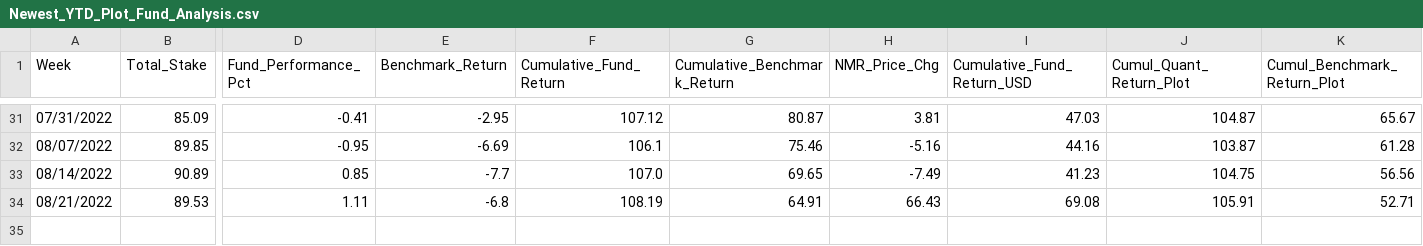
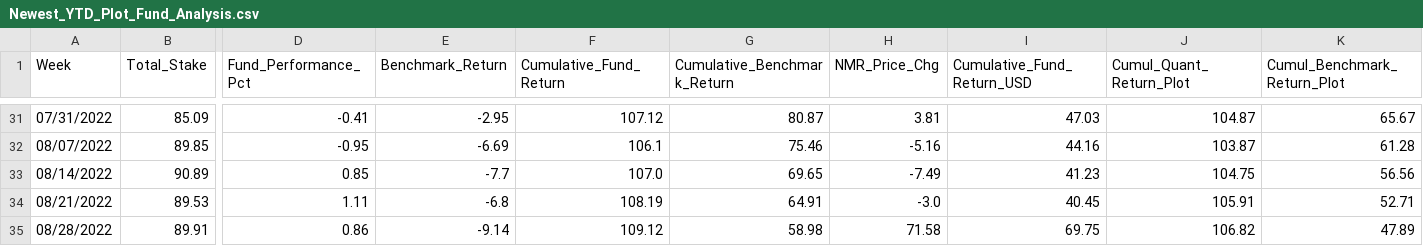
Before and after one commit to ptlorenz/hyphy-capital.com, a CSV file: Newest_YTD_Plot_Fund_Analysis.csv, drawn as a sheet; only a part is shown, gaps mark what is left out; rows hold the shown columns only; the diff names each change by its address in the sheet, - before the commit and + after, or states it on an @@ line.

Commit message:
Numerai Round 331 Update

```diff
--- a/Newest_YTD_Plot_Fund_Analysis.csv
+++ b/Newest_YTD_Plot_Fund_Analysis.csv
-H34 (NMR_Price_Chg): 66.43
+H34 (NMR_Price_Chg): -3.0
-I34 (Cumulative_Fund_Return_USD): 69.08
+I34 (Cumulative_Fund_Return_USD): 40.45
+row 35: 08/28/2022 | 89.91 | 0.86 | -9.14 | 109.12 | 58.98 | 71.58 | 69.75 | 106.82 | 47.89
```
